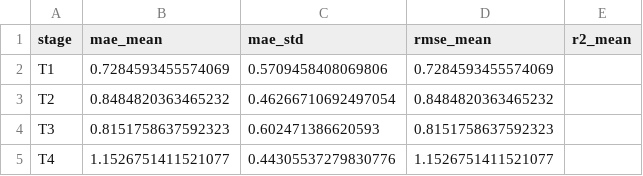
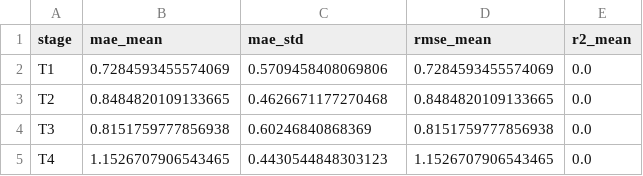
Before and after one commit to Ceevy1/hello-world, a CSV file: lightdynamicfusion_project/results/tables/exp1_dynamic_stages.csv, drawn as a sheet.

```diff
--- a/lightdynamicfusion_project/results/tables/exp1_dynamic_stages.csv
+++ b/lightdynamicfusion_project/results/tables/exp1_dynamic_stages.csv
@@ -1,5 +1,5 @@
 stage,mae_mean,mae_std,rmse_mean,r2_mean
-T1,0.7284593455574069,0.5709458408069806,0.7284593455574069,
-T2,0.8484820363465232,0.46266710692497054,0.8484820363465232,
-T3,0.8151758637592323,0.602471386620593,0.8151758637592323,
-T4,1.1526751411521077,0.44305537279830776,1.1526751411521077,
+T1,0.7284593455574069,0.5709458408069806,0.7284593455574069,0.0
+T2,0.8484820109133665,0.4626671177270468,0.8484820109133665,0.0
+T3,0.8151759777856938,0.60246840868369,0.8151759777856938,0.0
+T4,1.1526707906543465,0.4430544848303123,1.1526707906543465,0.0
```
Also changed, not shown: lightdynamicfusion_project/results/tables/exp4_source_contributions.csv, 16 other files.
